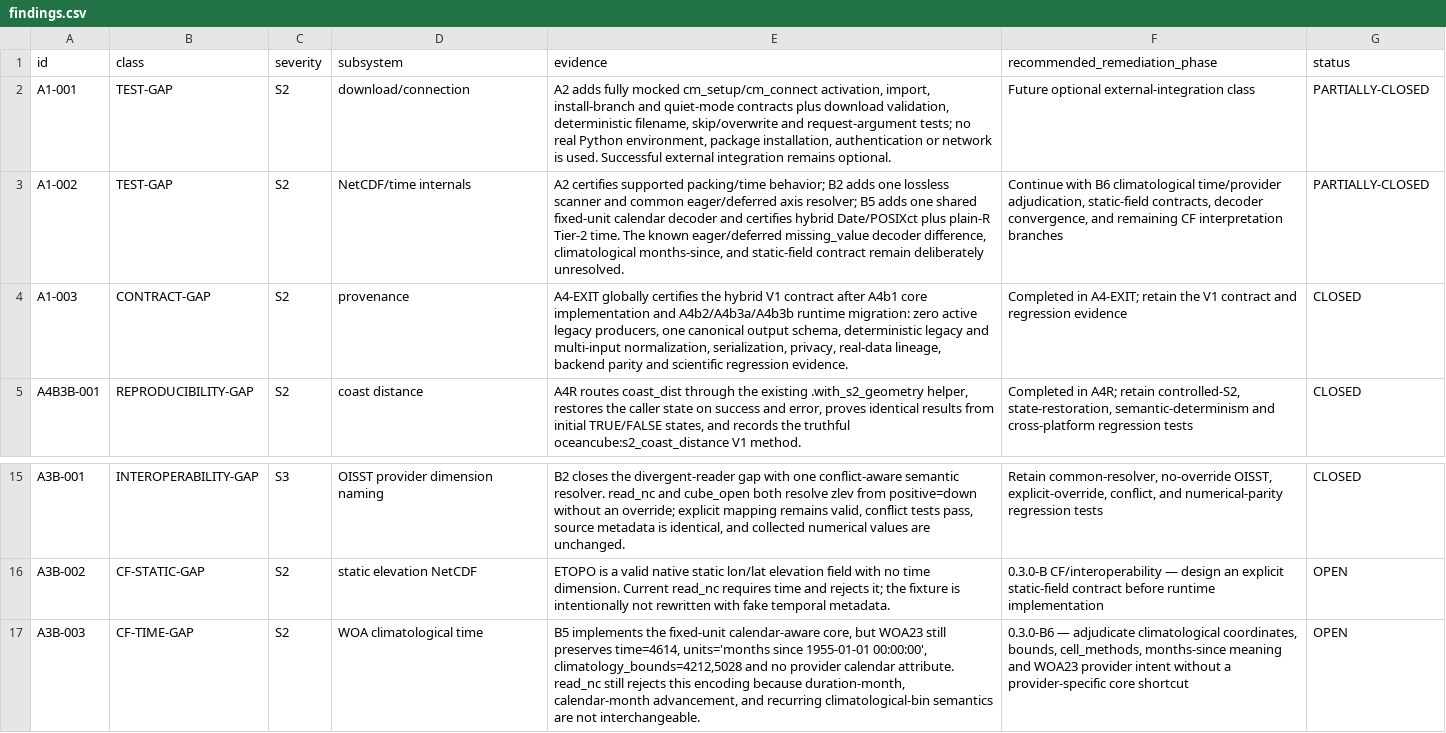
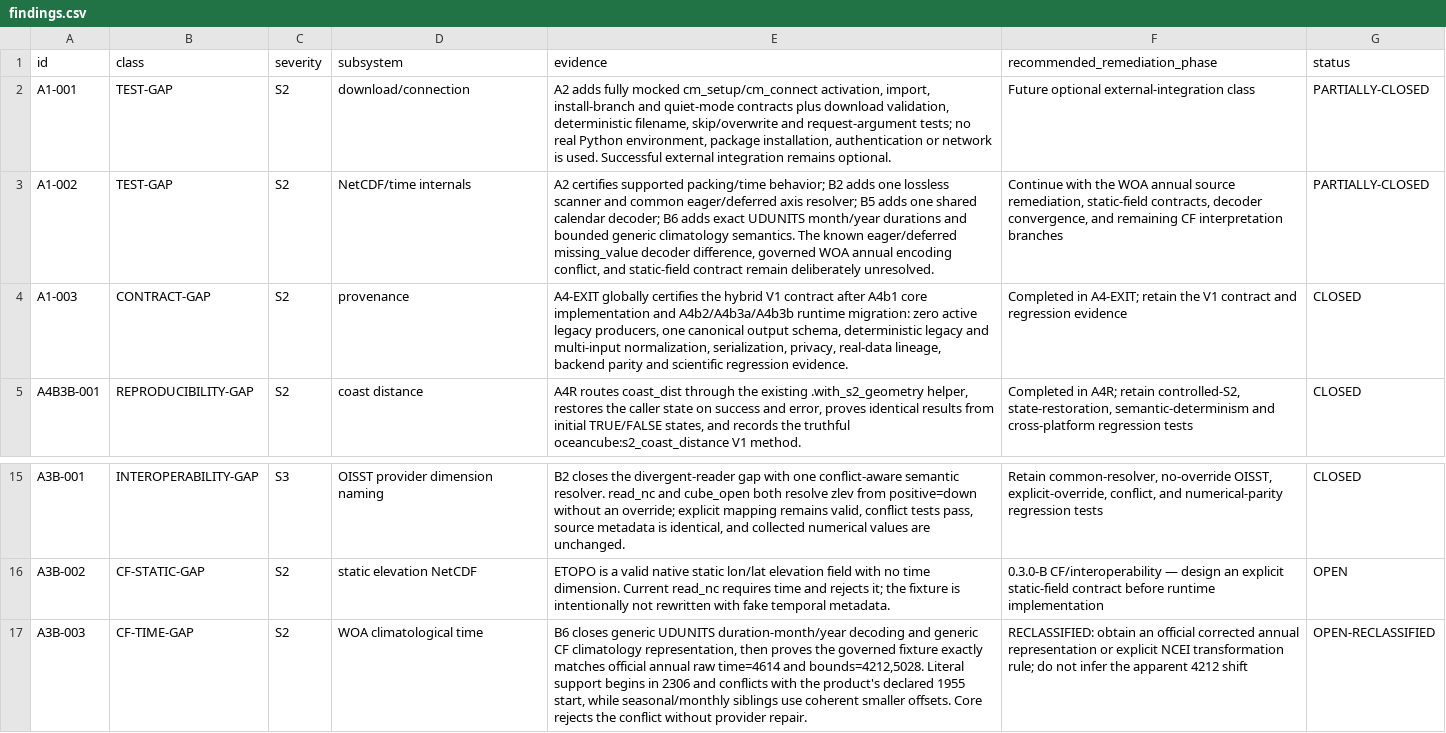
Before and after one commit to qselmer/oceancube, a CSV file: dev/hardening/findings.csv, drawn as a sheet; only a part is shown, gaps mark what is left out; the diff names each change by its address in the sheet, - before the commit and + after, or states it on an @@ line.

Commit message:
feat: add CF climatological time support

```diff
--- a/dev/hardening/findings.csv
+++ b/dev/hardening/findings.csv
-E3 (evidence): …one shared fixed-unit calendar decoder and certifies hybrid Date/POSIXct plus plain-R Tier-2 time. The known eager/deferred missing_value decoder difference, climatological months-since, and static-field…
+E3 (evidence): …one shared calendar decoder; B6 adds exact UDUNITS month/year durations and bounded generic climatology semantics. The known eager/deferred missing_value decoder difference, governed WOA annual encoding conflict, and static-field…
-F3 (recommended_remediation_phase): Continue with B6 climatological time/provider adjudication, static-field contracts,…
+F3 (recommended_remediation_phase): Continue with the WOA annual source remediation, static-field contracts,…
-E17 (evidence): B5 implements the fixed-unit calendar-aware core, but WOA23 still preserves time=4614, units='months since 1955-01-01 00:00:00', climatology_bounds=4212,5028 and no provider calendar attribute. read_nc still rejects this encoding because duration-month, calendar-month advancement, and recurring climatological-bin semantics are not interchangeable.
+E17 (evidence): B6 closes generic UDUNITS duration-month/year decoding and generic CF climatology representation, then proves the governed fixture exactly matches official annual raw time=4614 and bounds=4212,5028. Literal support begins in 2306 and conflicts with the product's declared 1955 start, while seasonal/monthly siblings use coherent smaller offsets. Core rejects the conflict without provider repair.
-F17 (recommended_remediation_phase): 0.3.0-B6 — adjudicate climatological coordinates, bounds, cell_methods, months-since meaning and WOA23 provider intent without a provider-specific core shortcut
+F17 (recommended_remediation_phase): RECLASSIFIED: obtain an official corrected annual representation or explicit NCEI transformation rule; do not infer the apparent 4212 shift
-G17 (status): OPEN
+G17 (status): OPEN-RECLASSIFIED
```
Also changed, not shown: 29 other files.
